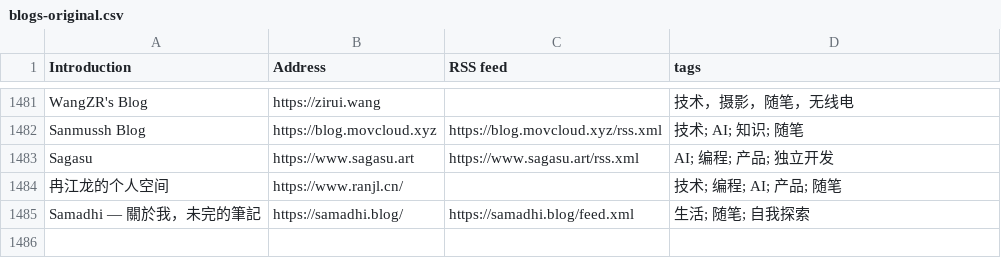
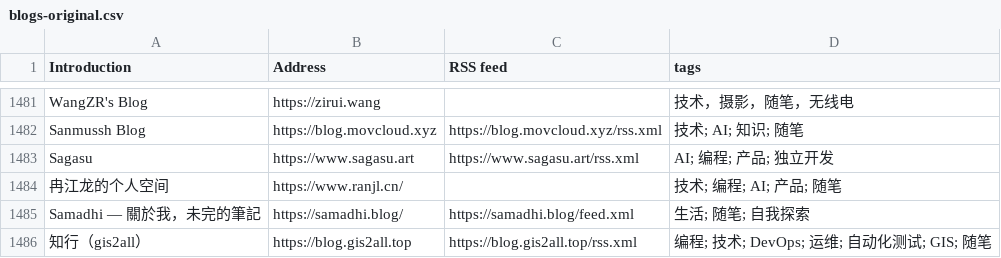
Before and after one commit to FreeWillDeveloper/forward, a CSV file: collections/ForwardCollections-chinese-independent-blogs/blogs-original.csv, drawn as a sheet; only a part is shown, gaps mark what is left out; the diff names each change by its address in the sheet, - before the commit and + after, or states it on an @@ line.

```diff
--- a/collections/ForwardCollections-chinese-independent-blogs/blogs-original.csv
+++ b/collections/ForwardCollections-chinese-independent-blogs/blogs-original.csv
+row 1486: 知行（gis2all） | https://blog.gis2all.top | https://blog.gis2all.top/rss.xml | 编程; 技术; DevOps; 运维; 自动化测试; GIS; 随笔
```
Also changed, not shown: 13 other files.
